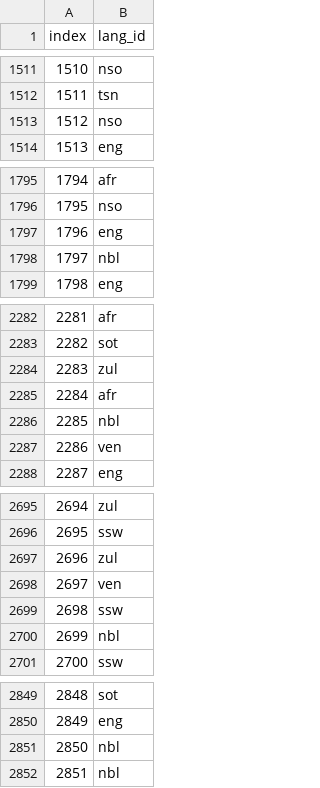
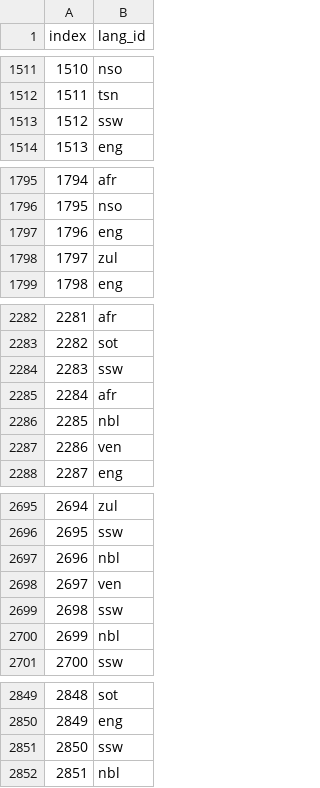
Before and after one commit to RaveEx12/hackathone, a CSV file: sub.csv, drawn as a sheet; only a part is shown, gaps mark what is left out; the diff covers the shown part only.

```diff
--- a/sub.csv
+++ b/sub.csv
@@ -1512,3 +1512,3 @@ index,lang_id
 1511,tsn
-1512,nso
+1512,ssw
 1513,eng
@@ -1797,3 +1797,3 @@ index,lang_id
 1796,eng
-1797,nbl
+1797,zul
 1798,eng
@@ -2283,3 +2283,3 @@ index,lang_id
 2282,sot
-2283,zul
+2283,ssw
 2284,afr
@@ -2696,3 +2696,3 @@ index,lang_id
 2695,ssw
-2696,zul
+2696,nbl
 2697,ven
@@ -2850,3 +2850,3 @@ index,lang_id
 2849,eng
-2850,nbl
+2850,ssw
 2851,nbl
```
Also changed, not shown: 27 edited cells elsewhere in this file, 1 other file.
